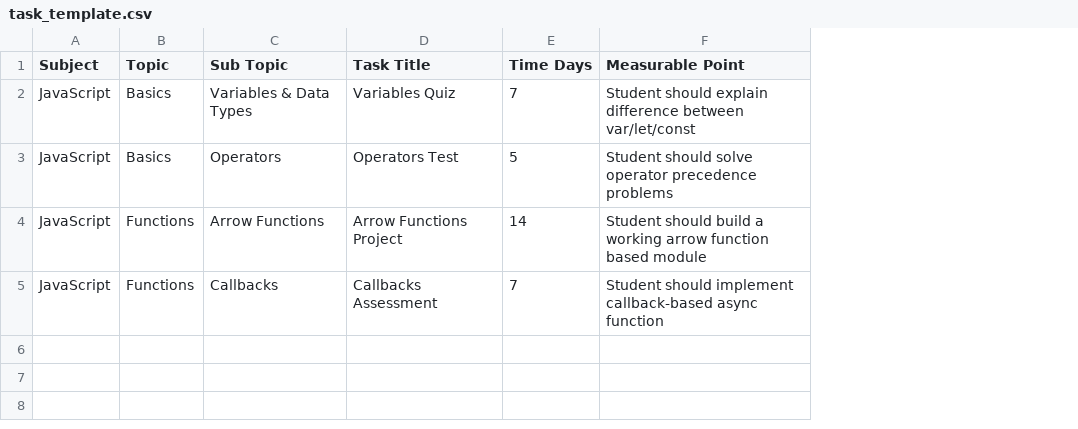
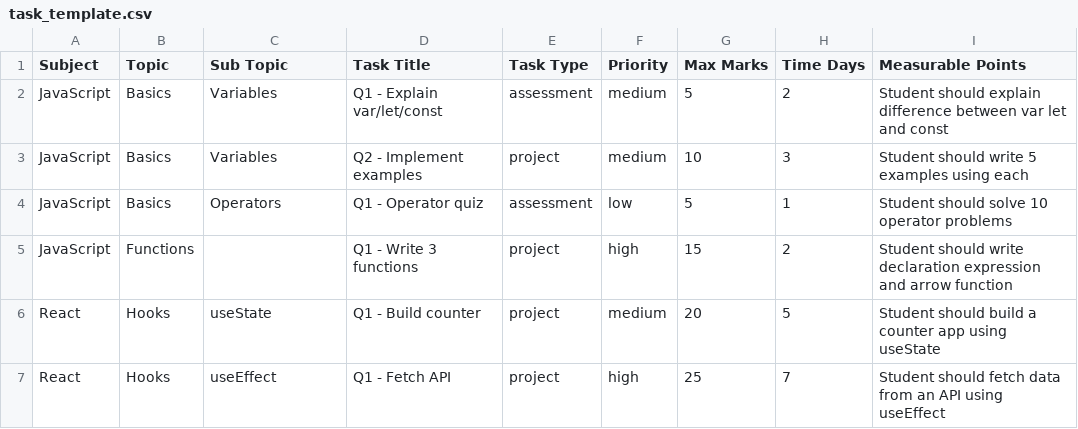
Before and after one commit to iteg-ship-it/ITEG_Management_System, a CSV file: frontend/public/task_template.csv, drawn as a sheet; removed rows and columns are numbered as before the commit, all else as after; the diff names each change by its address in the sheet, - before the commit and + after, or states it on an @@ line.

```diff
--- a/frontend/public/task_template.csv
+++ b/frontend/public/task_template.csv
+column E (Task Type), row 2: assessment; rows 4-5: assessment | project
+column F (Priority), row 2: medium; rows 4-5: low | high
+column G (Max Marks), row 2: 5; rows 4-5: 5 | 15
-column F (Measurable Point), rows 2-4: Student should explain difference between var/let/const | Student should solve operator precedence problems | Student should build a working arrow function based module
+column I (Measurable Points), row 2: Student should explain difference between var let and const; rows 4-5: Student should solve 10 operator problems | Student should write declaration expression and arrow function
-C2 (Sub Topic): Variables & Data Types
+C2 (Sub Topic): Variables
-D2 (Task Title): Variables Quiz
+D2 (Task Title): Q1 - Explain var/let/const
-H2 (Time Days): 7
+H2 (Time Days): 2
+row 3: JavaScript | Basics | Variables | Q2 - Implement examples | project | medium | 10 | 3 | Student should write 5 examples using each
-D4 (Task Title): Operators Test
+D4 (Task Title): Q1 - Operator quiz
-H4 (Time Days): 5
+H4 (Time Days): 1
-C5 (Sub Topic): Arrow Functions
+C5 (Sub Topic): (empty)
-D5 (Task Title): Arrow Functions Project
+D5 (Task Title): Q1 - Write 3 functions
-H5 (Time Days): 14
+H5 (Time Days): 2
-row 5: JavaScript | Functions | Callbacks | Callbacks Assessment | 7 | Student should implement callback-based async function
+row 6: React | Hooks | useState | Q1 - Build counter | project | medium | 20 | 5 | Student should build a counter app using useState
+row 7: React | Hooks | useEffect | Q1 - Fetch API | project | high | 25 | 7 | Student should fetch data from an API using useEffect
```
Also changed, not shown: 30 other files.
